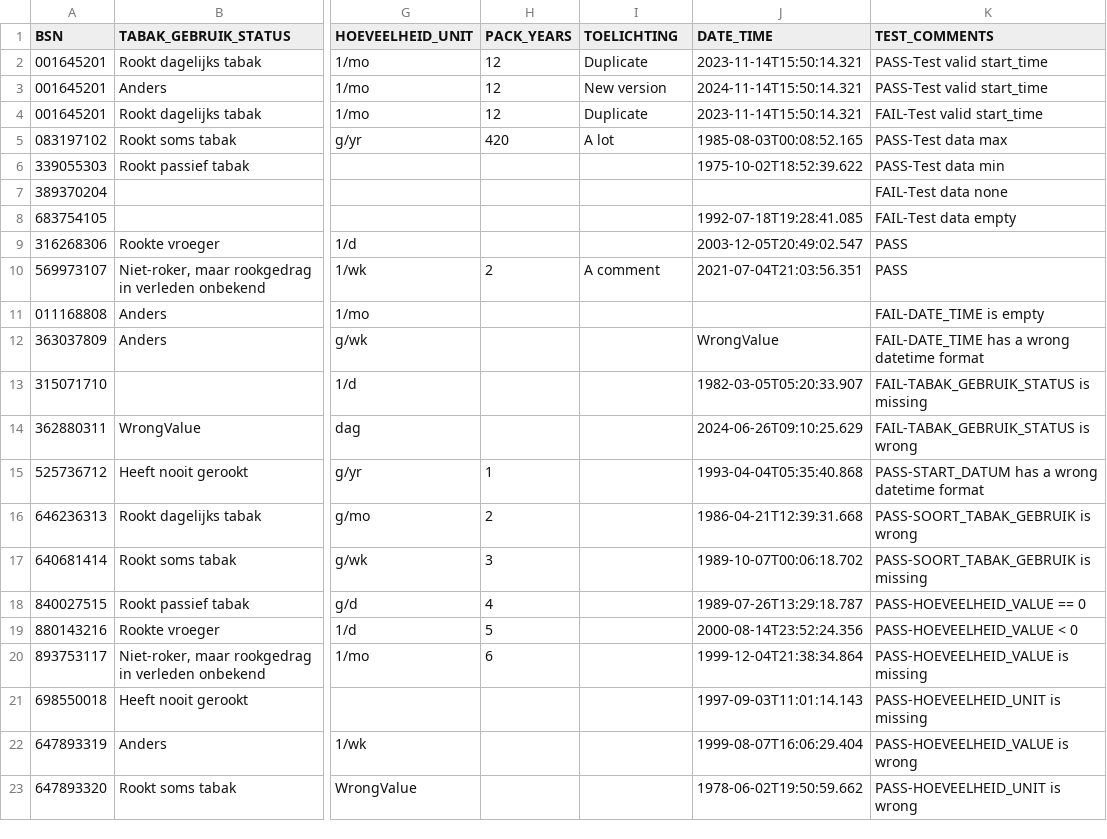
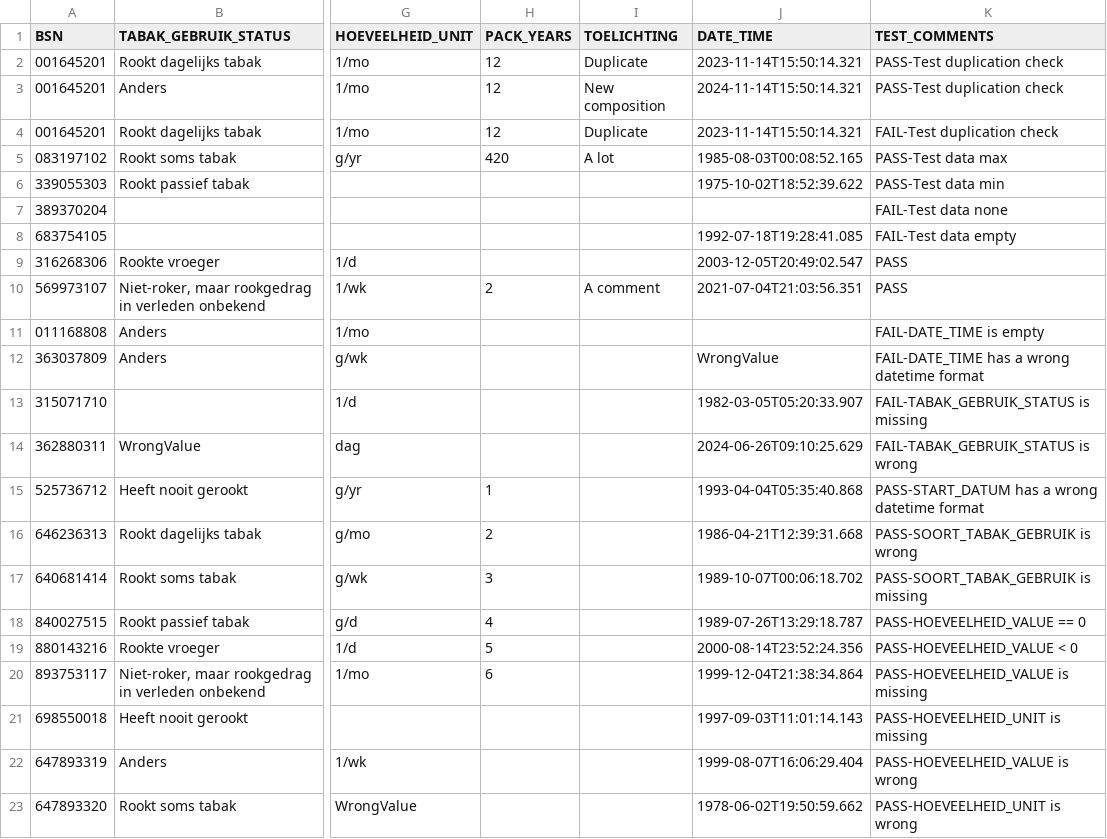
Before and after one commit to MaastrichtUniversity/docker-health, a CSV file: data/test-demo-data/csv/tabak_gebruik_2024.csv, drawn as a sheet; only a part is shown, gaps mark what is left out; the diff names each change by its address in the sheet, - before the commit and + after, or states it on an @@ line.

Commit message:
Adjust comment based on "event" template [DHHDP-876, DHHDP-1167, DHHDP-1168]

```diff
--- a/data/test-demo-data/csv/tabak_gebruik_2024.csv
+++ b/data/test-demo-data/csv/tabak_gebruik_2024.csv
-K2:K3 (TEST_COMMENTS): PASS-Test valid start_time
+K2:K3 (TEST_COMMENTS): PASS-Test duplication check
-I3 (TOELICHTING): New version
+I3 (TOELICHTING): New composition
-K4 (TEST_COMMENTS): FAIL-Test valid start_time
+K4 (TEST_COMMENTS): FAIL-Test duplication check
```
Also changed, not shown: data/test-demo-data/csv/alcohol_gebruik_2024.csv.
